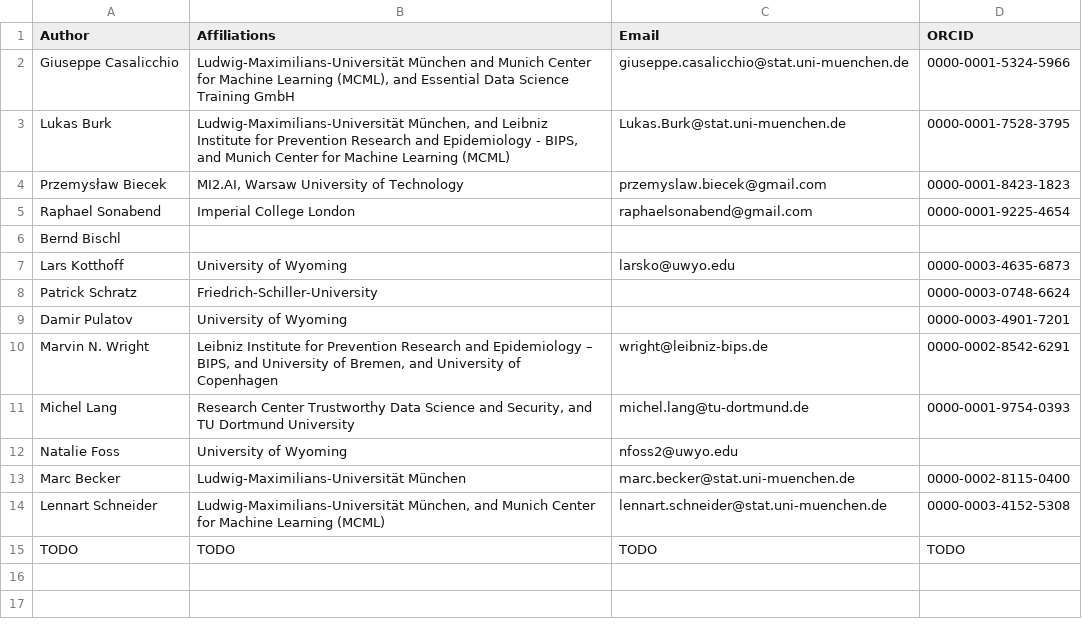
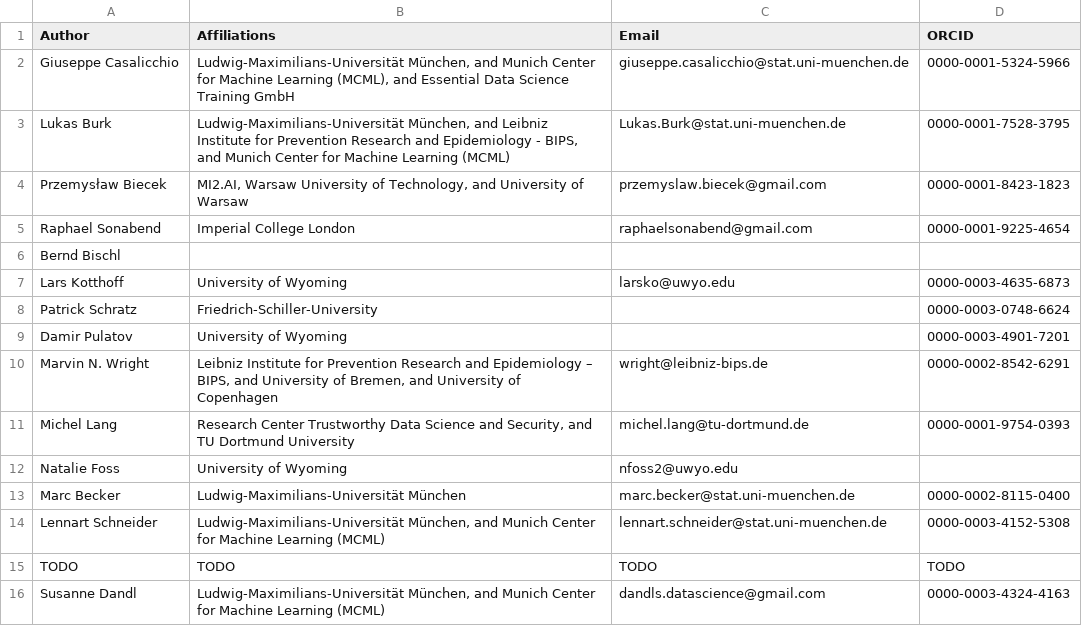
Before and after one commit to mlr-org/mlr3book, a CSV file: book/authors.csv, drawn as a sheet.

```diff
--- a/book/authors.csv
+++ b/book/authors.csv
@@ -1,5 +1,5 @@
 Author,Affiliations,Email,ORCID
-Giuseppe Casalicchio,"Ludwig-Maximilians-Universität München and Munich Center for Machine Learning (MCML), and Essential Data Science Training GmbH",giuseppe.casalicchio@stat.uni-muenchen.de,0000-0001-5324-5966
+Giuseppe Casalicchio,"Ludwig-Maximilians-Universität München, and Munich Center for Machine Learning (MCML), and Essential Data Science Training GmbH",giuseppe.casalicchio@stat.uni-muenchen.de,0000-0001-5324-5966
 Lukas Burk,"Ludwig-Maximilians-Universität München, and Leibniz Institute for Prevention Research and Epidemiology - BIPS, and Munich Center for Machine Learning (MCML)",Lukas.Burk@stat.uni-muenchen.de,0000-0001-7528-3795
-Przemysław Biecek,"MI2.AI, Warsaw University of Technology",przemyslaw.biecek@gmail.com,0000-0001-8423-1823
+Przemysław Biecek,"MI2.AI, Warsaw University of Technology, and University of Warsaw",przemyslaw.biecek@gmail.com,0000-0001-8423-1823
 Raphael Sonabend,Imperial College London,raphaelsonabend@gmail.com,0000-0001-9225-4654
@@ -15 +15,2 @@ Lennart Schneider,"Ludwig-Maximilians-Universität München, and Munich Center f
 TODO,TODO,TODO,TODO
+Susanne Dandl,"Ludwig-Maximilians-Universität München, and Munich Center for Machine Learning (MCML)",dandls.datascience@gmail.com,0000-0003-4324-4163
```
Also changed, not shown: book/chap_auths.csv, 2 other files.
